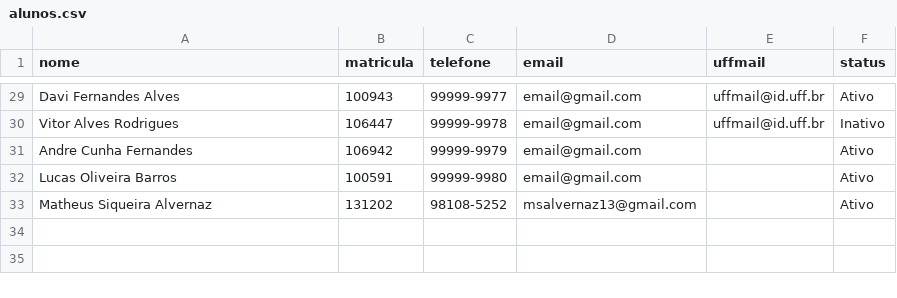
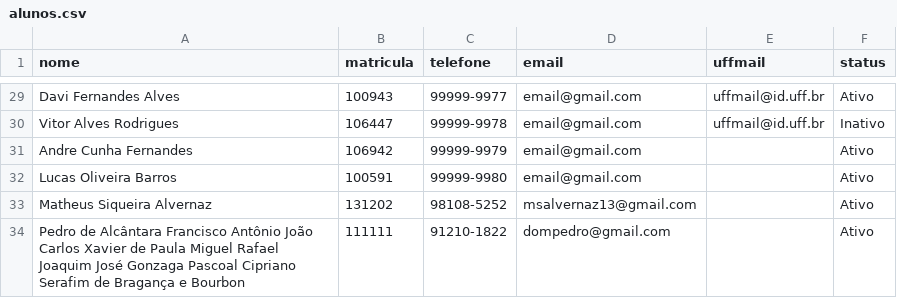
Before and after one commit to mauvernaz/DesafioTreinamentoJava, a CSV file: src/alunos.csv, drawn as a sheet; only a part is shown, gaps mark what is left out; the diff names each change by its address in the sheet, - before the commit and + after, or states it on an @@ line.

Commit message:
correção método gerarUFFMail

```diff
--- a/src/alunos.csv
+++ b/src/alunos.csv
+row 34: Pedro de Alcântara Francisco Antônio João Carlos Xavier de Paula Miguel Rafael Joaquim José Gonzaga Pascoal Cipriano Serafim de Bragança e Bourbon | 111111 | 91210-1822 | dompedro@gmail.com |  | Ativo
```
Also changed, not shown: 1 other file.
